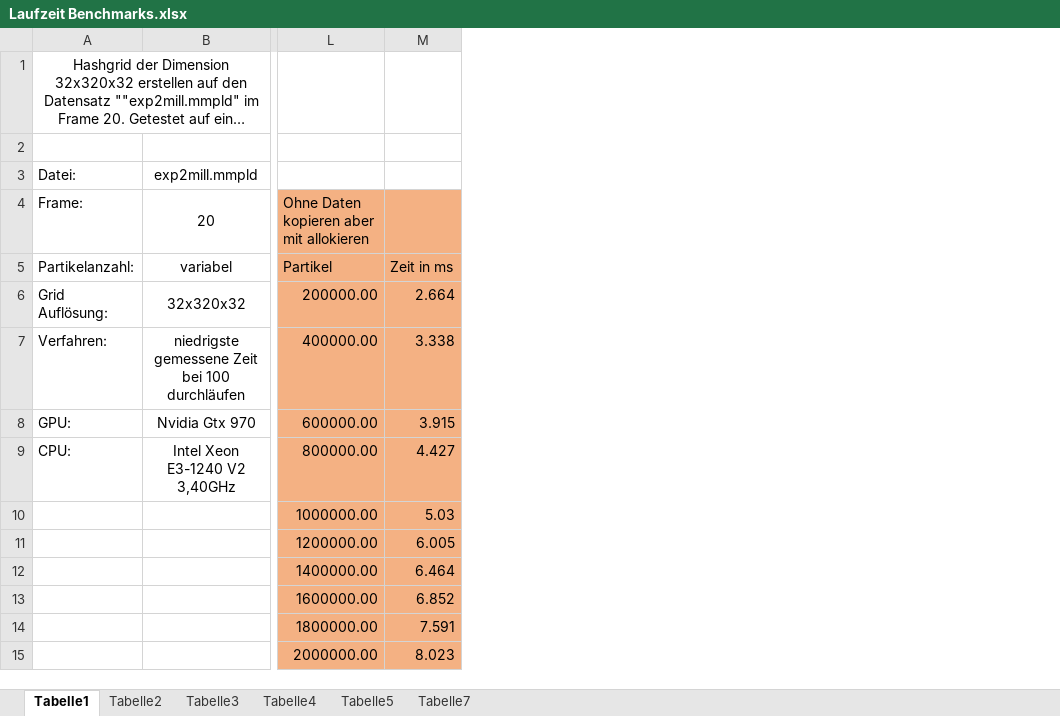
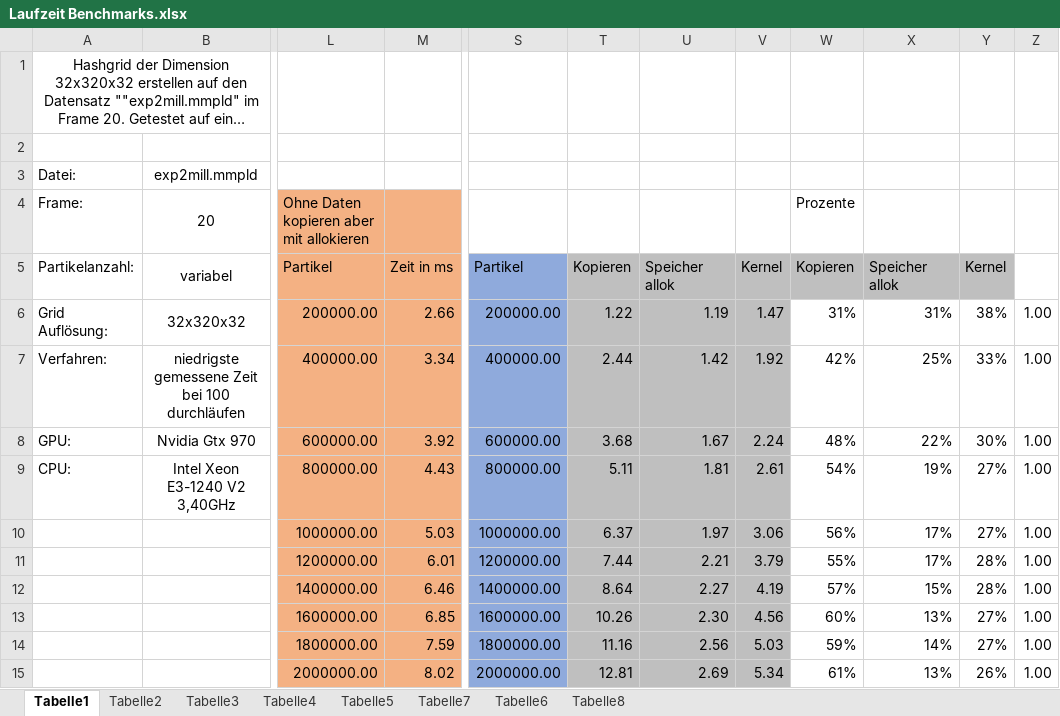
Before and after one commit to RemkeTUD/CUDA-Project-Hash-Grid, an Excel workbook: Laufzeit Benchmarks.xlsx, sheet Tabelle1, drawn as a sheet; only a part is shown, gaps mark what is left out; long unchanged cells end in …; values as stored, in another font and other column widths than the file's, no borders; charts and pictures not drawn; removed rows and columns are numbered as before the commit, all else as after; the diff names each change by its address in the sheet, - before the commit and + after, or states it on an @@ line.

```diff
--- a/Laufzeit Benchmarks.xlsx (sheet Tabelle1)
+++ b/Laufzeit Benchmarks.xlsx (sheet Tabelle1)
+sheet tab: Tabelle6
+sheet tab: Tabelle8
-column M, rows 5-15: Zeit in ms | 2.664 | 3.338 | 3.915 | 4.427 | 5.03 | 6.005 | 6.464 | 6.852 | 7.591 | 8.023
+column M, rows 5-15: Zeit in ms | 2.66 | 3.34 | 3.92 | 4.43 | 5.03 | 6.01 | 6.46 | 6.85 | 7.59 | 8.02
+column S, rows 5-15: Partikel | 200000.00 | 400000.00 | 600000.00 | 800000.00 | 1000000.00 | 1200000.00 | 1400000.00 | 1600000.00 | 1800000.00 | 2000000.00
+column T, rows 5-15: Kopieren | 1.22 | 2.44 | 3.68 | 5.11 | 6.37 | 7.44 | 8.64 | 10.26 | 11.16 | 12.81
+column U, rows 5-15: Speicher allok | 1.19 | 1.42 | 1.67 | 1.81 | 1.97 | 2.21 | 2.27 | 2.30 | 2.56 | 2.69
+column V, rows 5-15: Kernel | 1.47 | 1.92 | 2.24 | 2.61 | 3.06 | 3.79 | 4.19 | 4.56 | 5.03 | 5.34
+column W, rows 4-15: Prozente | Kopieren | 31% | 42% | 48% | 54% | 56% | 55% | 57% | 60% | 59% | 61%
+column X, rows 5-15: Speicher allok | 31% | 25% | 22% | 19% | 17% | 17% | 15% | 13% | 14% | 13%
+column Y, rows 5-15: Kernel | 38% | 33% | 30% | 27% | 27% | 28% | 28% | 27% | 27% | 26%
+column Z, rows 6-15: all 1.00
```
Also changed, not shown: charts or pictures, 6 other files.
